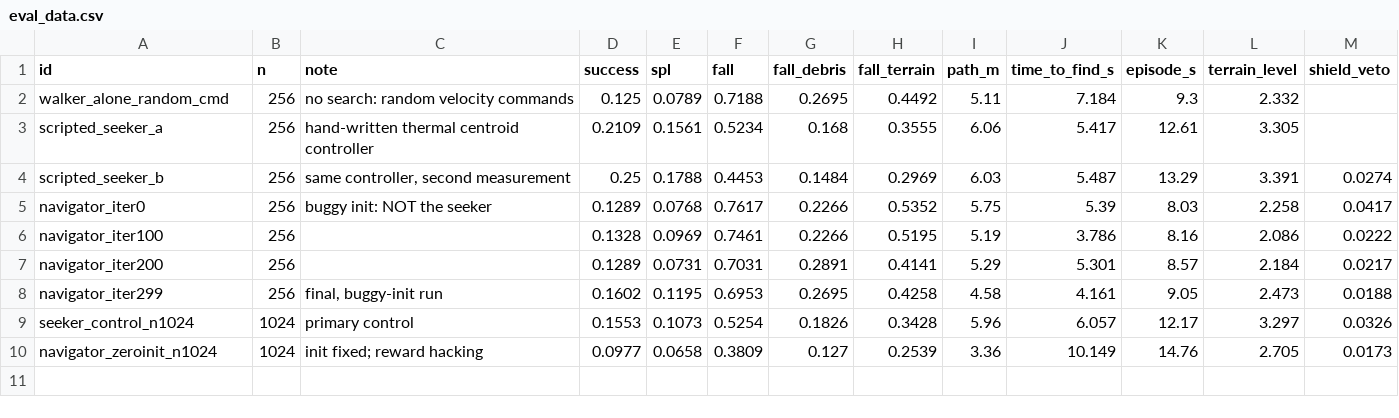
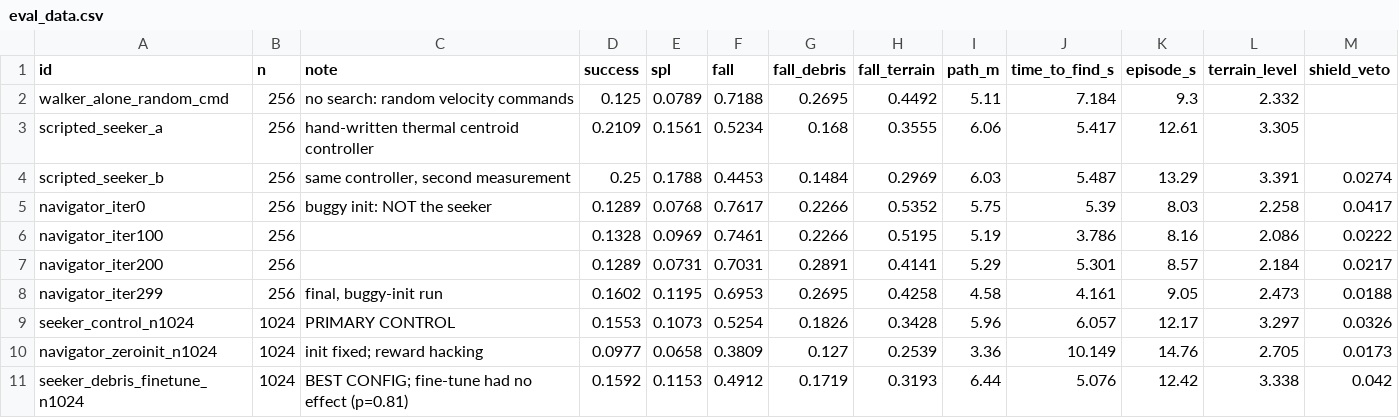
Before and after one commit to IamSmartTG/project-rescue-robo, a CSV file: artifacts/presentation/eval_data.csv, drawn as a sheet.

```diff
--- a/artifacts/presentation/eval_data.csv
+++ b/artifacts/presentation/eval_data.csv
@@ -8,3 +8,4 @@ navigator_iter200,256,,0.1289,0.0731,0.7031,0.2891,0.4141,5.29,5.301,8.57,2.184,
 navigator_iter299,256,"final, buggy-init run",0.1602,0.1195,0.6953,0.2695,0.4258,4.58,4.161,9.05,2.473,0.0188
-seeker_control_n1024,1024,primary control,0.1553,0.1073,0.5254,0.1826,0.3428,5.96,6.057,12.17,3.297,0.0326
+seeker_control_n1024,1024,PRIMARY CONTROL,0.1553,0.1073,0.5254,0.1826,0.3428,5.96,6.057,12.17,3.297,0.0326
 navigator_zeroinit_n1024,1024,init fixed; reward hacking,0.0977,0.0658,0.3809,0.127,0.2539,3.36,10.149,14.76,2.705,0.0173
+seeker_debris_finetune_n1024,1024,BEST CONFIG; fine-tune had no effect (p=0.81),0.1592,0.1153,0.4912,0.1719,0.3193,6.44,5.076,12.42,3.338,0.042
```
Also changed, not shown: 5 other files.
